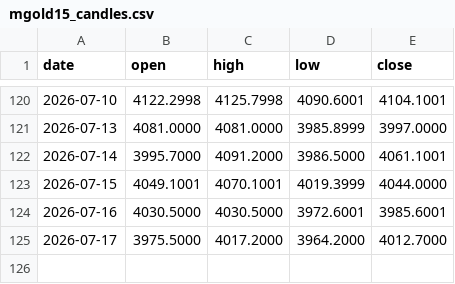
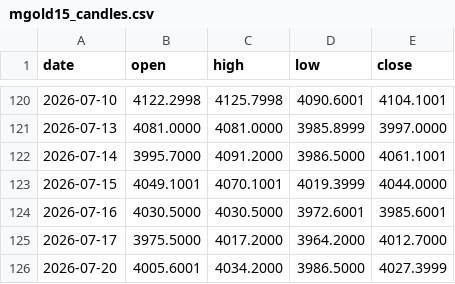
Before and after one commit to christianprimero926/btc-bot-panel, a CSV file: mgold15_candles.csv, drawn as a sheet; only a part is shown, gaps mark what is left out; the diff names each change by its address in the sheet, - before the commit and + after, or states it on an @@ line.

Commit message:
data: actualiza panel [skip ci]

```diff
--- a/mgold15_candles.csv
+++ b/mgold15_candles.csv
+row 126: 2026-07-20 | 4005.6001 | 4034.2000 | 3986.5000 | 4027.3999
```
Also changed, not shown: mgold15_equity_history.csv, mgold2_candles.csv, 20 other files.
